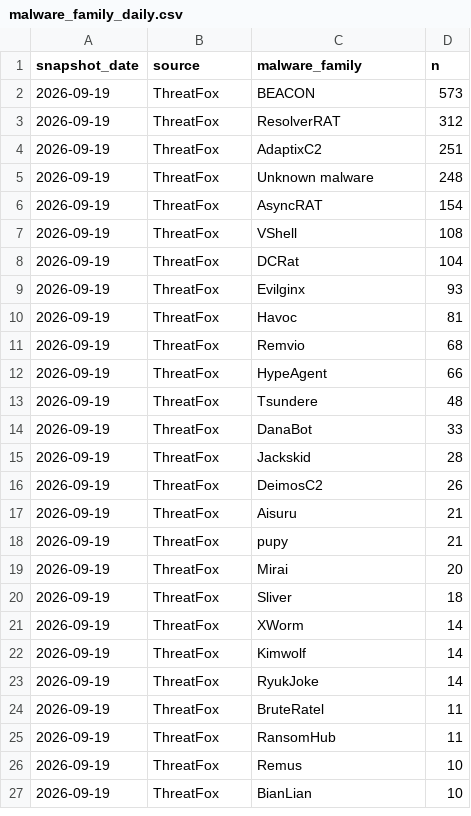
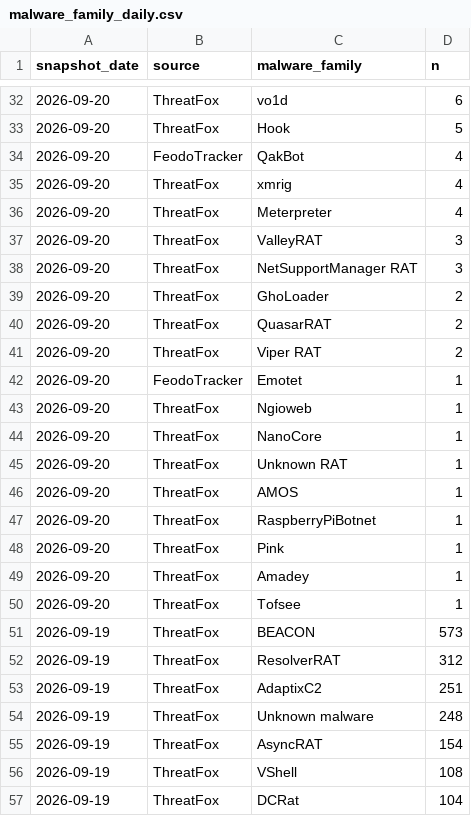
Before and after one commit to sam-caldwell/samcaldwell-info, a CSV file: data/cybersecurity/malware_family_daily.csv, drawn as a sheet; only a part is shown, gaps mark what is left out; the shorter side is filled out with more unchanged rows; the diff covers the shown part only.

```diff
--- a/data/cybersecurity/malware_family_daily.csv
+++ b/data/cybersecurity/malware_family_daily.csv
@@ -2 +32,20 @@ snapshot_date,source,malware_family,n
+2026-09-20,ThreatFox,vo1d,6
+2026-09-20,ThreatFox,Hook,5
+2026-09-20,FeodoTracker,QakBot,4
+2026-09-20,ThreatFox,xmrig,4
+2026-09-20,ThreatFox,Meterpreter,4
+2026-09-20,ThreatFox,ValleyRAT,3
+2026-09-20,ThreatFox,NetSupportManager RAT,3
+2026-09-20,ThreatFox,GhoLoader,2
+2026-09-20,ThreatFox,QuasarRAT,2
+2026-09-20,ThreatFox,Viper RAT,2
+2026-09-20,FeodoTracker,Emotet,1
+2026-09-20,ThreatFox,Ngioweb,1
+2026-09-20,ThreatFox,NanoCore,1
+2026-09-20,ThreatFox,Unknown RAT,1
+2026-09-20,ThreatFox,AMOS,1
+2026-09-20,ThreatFox,RaspberryPiBotnet,1
+2026-09-20,ThreatFox,Pink,1
+2026-09-20,ThreatFox,Amadey,1
+2026-09-20,ThreatFox,Tofsee,1
 2026-09-19,ThreatFox,BEACON,573
```
Also changed, not shown: 30 added rows elsewhere in this file, data/cybersecurity/current_botnets.csv, data/cybersecurity/current_threats.csv, 12 other files.
